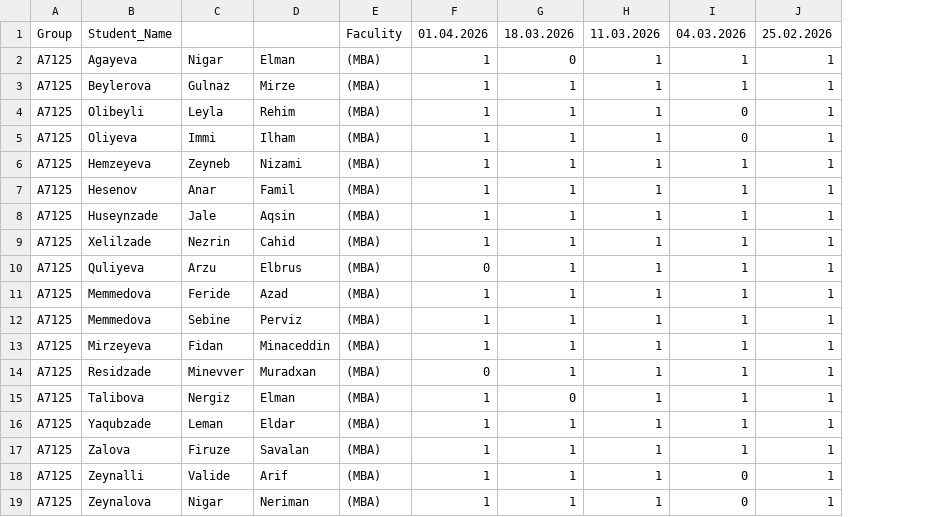
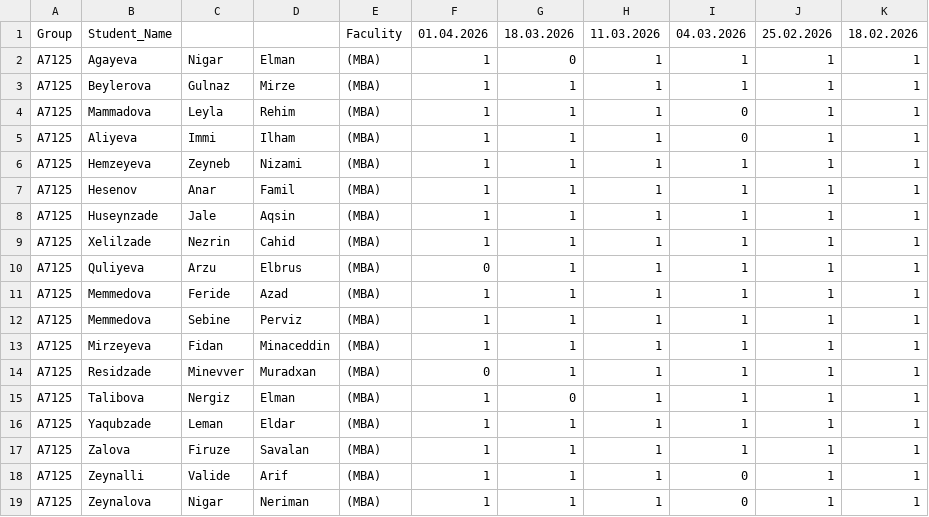
Before and after one commit to oiskenderov/ai-management-course, a CSV file: Schedules/A7125_3Lessons _Manual.csv, drawn as a sheet; the diff names each change by its address in the sheet, - before the commit and + after, or states it on an @@ line.

```diff
--- a/Schedules/A7125_3Lessons _Manual.csv
+++ b/Schedules/A7125_3Lessons _Manual.csv
+column K, rows 1-19: 18.02.2026 | 1 | 1 | 1 | 1 | 1 | 1 | 1 | 1 | 1 | 1 | 1 | 1 | 1 | 1 | 1 | 1 | 1 | 1
-B4: Olibeyli
+B4: Mammadova
-B5: Oliyeva
+B5: Aliyeva
```
Also changed, not shown: Schedules/A7135_3Lessons _Manual.csv, Schedules/A7145_3Lessons_Manual.csv, 3 other files.
